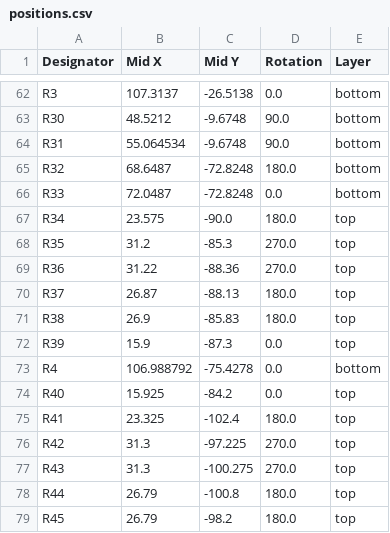
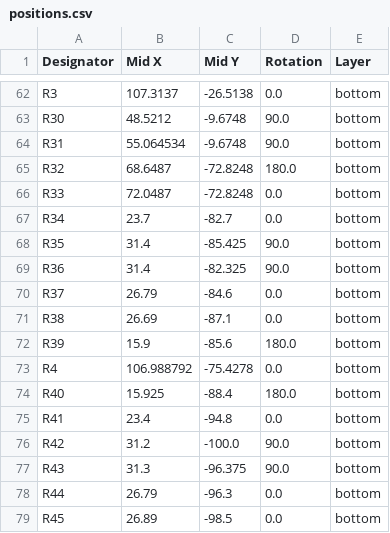
Before and after one commit to horychen/ProjectEureka, a CSV file: PCBProject_Extension28377dBGA/ExtensionSimple2/production/ExtensionBoard24.03.25/positions.csv, drawn as a sheet; only a part is shown, gaps mark what is left out; the diff covers the shown part only.

```diff
--- a/PCBProject_Extension28377dBGA/ExtensionSimple2/production/ExtensionBoard24.03.25/positions.csv
+++ b/PCBProject_Extension28377dBGA/ExtensionSimple2/production/ExtensionBoard24.03.25/positions.csv
@@ -66,14 +66,14 @@ R32,68.6487,-72.8248,180.0,bottom
 R33,72.0487,-72.8248,0.0,bottom
-R34,23.575,-90.0,180.0,top
-R35,31.2,-85.3,270.0,top
-R36,31.22,-88.36,270.0,top
-R37,26.87,-88.13,180.0,top
-R38,26.9,-85.83,180.0,top
-R39,15.9,-87.3,0.0,top
+R34,23.7,-82.7,0.0,bottom
+R35,31.4,-85.425,90.0,bottom
+R36,31.4,-82.325,90.0,bottom
+R37,26.79,-84.6,0.0,bottom
+R38,26.69,-87.1,0.0,bottom
+R39,15.9,-85.6,180.0,bottom
 R4,106.988792,-75.4278,0.0,bottom
-R40,15.925,-84.2,0.0,top
-R41,23.325,-102.4,180.0,top
-R42,31.3,-97.225,270.0,top
-R43,31.3,-100.275,270.0,top
-R44,26.79,-100.8,180.0,top
-R45,26.79,-98.2,180.0,top
+R40,15.925,-88.4,180.0,bottom
+R41,23.4,-94.8,0.0,bottom
+R42,31.2,-100.0,90.0,bottom
+R43,31.3,-96.375,90.0,bottom
+R44,26.79,-96.3,0.0,bottom
+R45,26.89,-98.5,0.0,bottom
```
Also changed, not shown: 49 edited cells elsewhere in this file, 5 other files.
